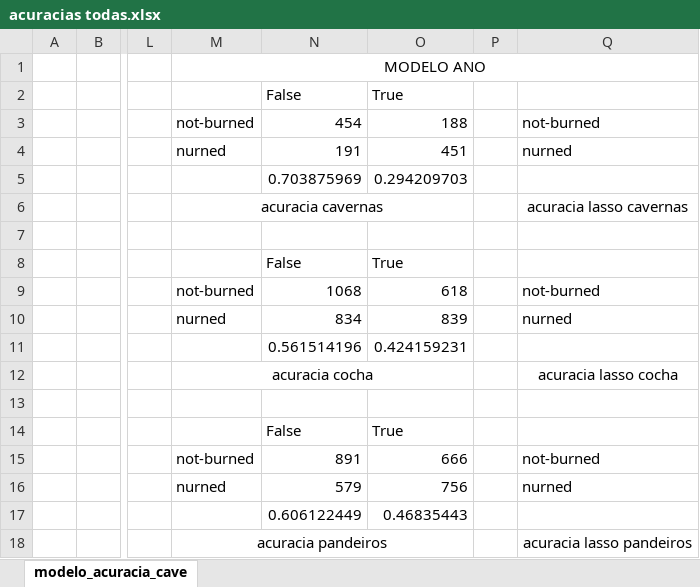
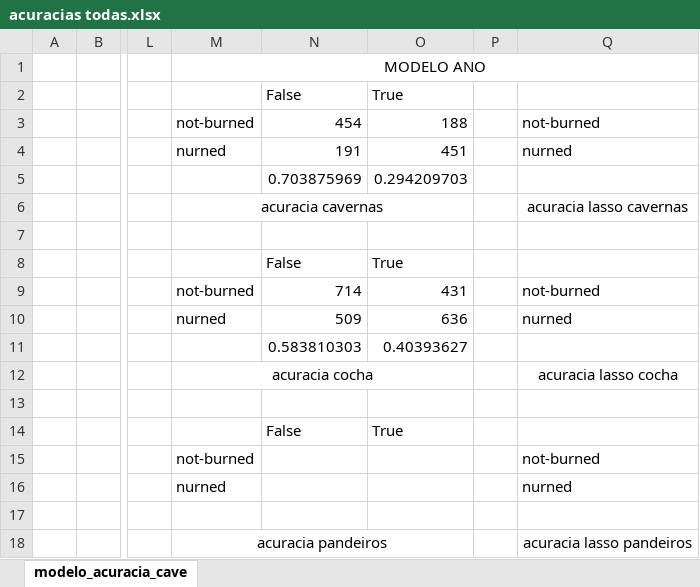
Before and after one commit to Livia-dias/fire-model, an Excel workbook: modelo_topográfico/acuracias todas.xlsx, sheet modelo_acuracia_cave, drawn as a sheet; only a part is shown, gaps mark what is left out; values as stored, in another font and other column widths than the file's, no borders; the diff names each change by its address in the sheet, - before the commit and + after, or states it on an @@ line.

```diff
--- a/modelo_topográfico/acuracias todas.xlsx (sheet modelo_acuracia_cave)
+++ b/modelo_topográfico/acuracias todas.xlsx (sheet modelo_acuracia_cave)
-N9: 1068
+N9: 714
-O9: 618
+O9: 431
-N10: 834
+N10: 509
-O10: 839
+O10: 636
-N11: 0.561514196
+N11: 0.583810303
-O11: 0.424159231
+O11: 0.40393627
-N15: 891
+N15: (empty)
-O15: 666
+O15: (empty)
-N16: 579
+N16: (empty)
-O16: 756
+O16: (empty)
-N17: 0.606122449
+N17: (empty)
-O17: 0.46835443
+O17: (empty)
```
Also changed, not shown: modelo_topográfico/SUMARIOS_TODOS.xlsx, 21 other files.
